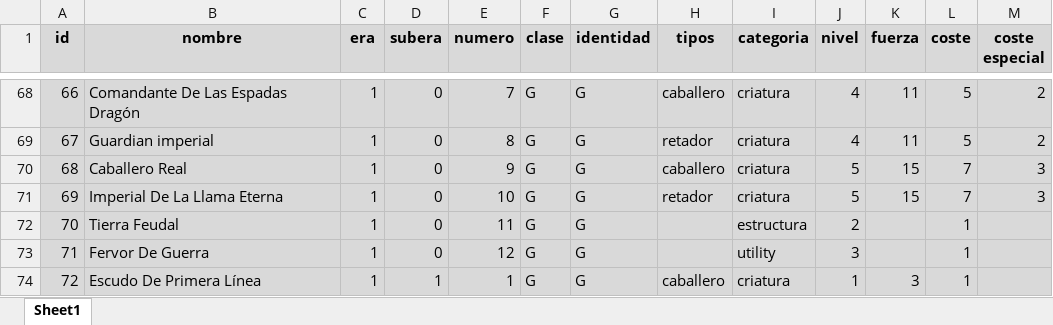
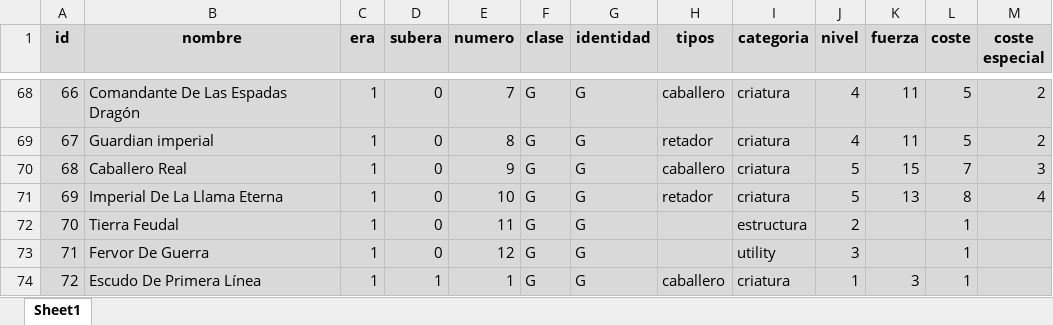
Before and after one commit to CapitanPio/eras_card_viewer, an Excel workbook: BDD.xlsx, sheet Sheet1, drawn as a sheet; only a part is shown, gaps mark what is left out; values as stored, in another font and other column widths than the file's, no borders; the diff covers the shown part only; the diff names each change by its address in the sheet, - before the commit and + after, or states it on an @@ line.

```diff
--- a/BDD.xlsx (sheet Sheet1)
+++ b/BDD.xlsx (sheet Sheet1)
-K71 (fuerza): 15
+K71 (fuerza): 13
-L71 (coste): 7
+L71 (coste): 8
-M71 (coste especial): 3
+M71 (coste especial): 4
```
Also changed, not shown: 64 edited cells elsewhere in this sheet, uploaded_image_links.xlsx.
